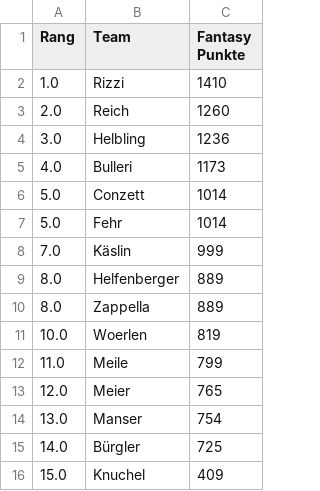
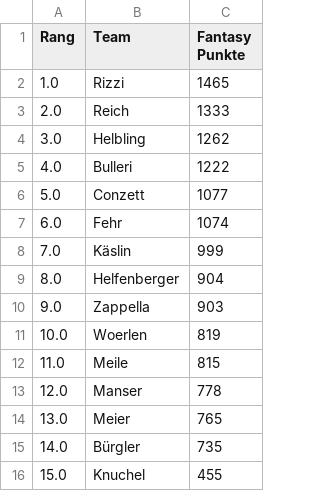
Before and after one commit to leasennch/skifantasy-results, a CSV file: watson/fantasy_points_watson_current_standings.csv, drawn as a sheet.

```diff
--- a/watson/fantasy_points_watson_current_standings.csv
+++ b/watson/fantasy_points_watson_current_standings.csv
@@ -1,16 +1,16 @@
 Rang,Team,Fantasy Punkte
-1.0,Rizzi,1410
-2.0,Reich,1260
-3.0,Helbling,1236
-4.0,Bulleri,1173
-5.0,Conzett,1014
-5.0,Fehr,1014
+1.0,Rizzi,1465
+2.0,Reich,1333
+3.0,Helbling,1262
+4.0,Bulleri,1222
+5.0,Conzett,1077
+6.0,Fehr,1074
 7.0,Käslin,999
-8.0,Helfenberger,889
-8.0,Zappella,889
+8.0,Helfenberger,904
+9.0,Zappella,903
 10.0,Woerlen,819
-11.0,Meile,799
-12.0,Meier,765
-13.0,Manser,754
-14.0,Bürgler,725
-15.0,Knuchel,409
+11.0,Meile,815
+12.0,Manser,778
+13.0,Meier,765
+14.0,Bürgler,735
+15.0,Knuchel,455
```
Also changed, not shown: unteresAaretal/fantasy_points_Unteres Aaretal_point_races.csv, watson/fantasy_points_watson_point_races.csv, 12 other files.
